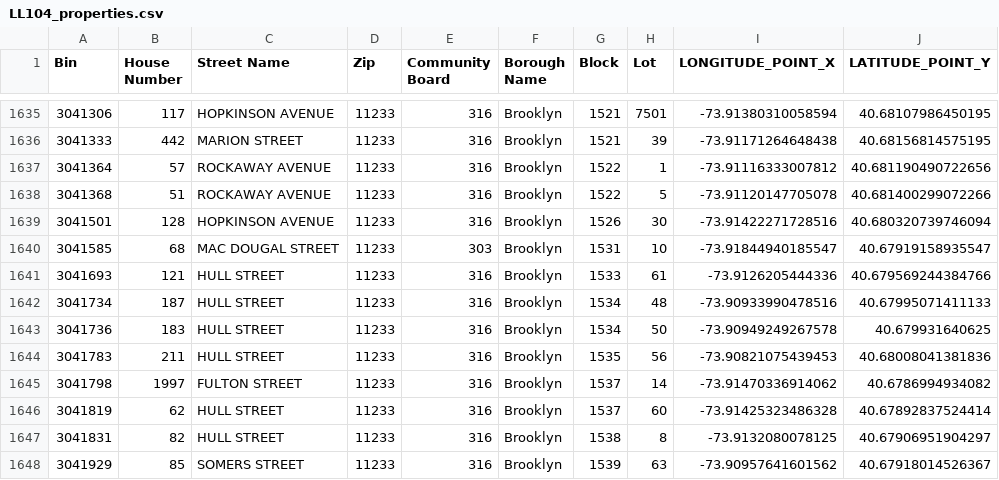
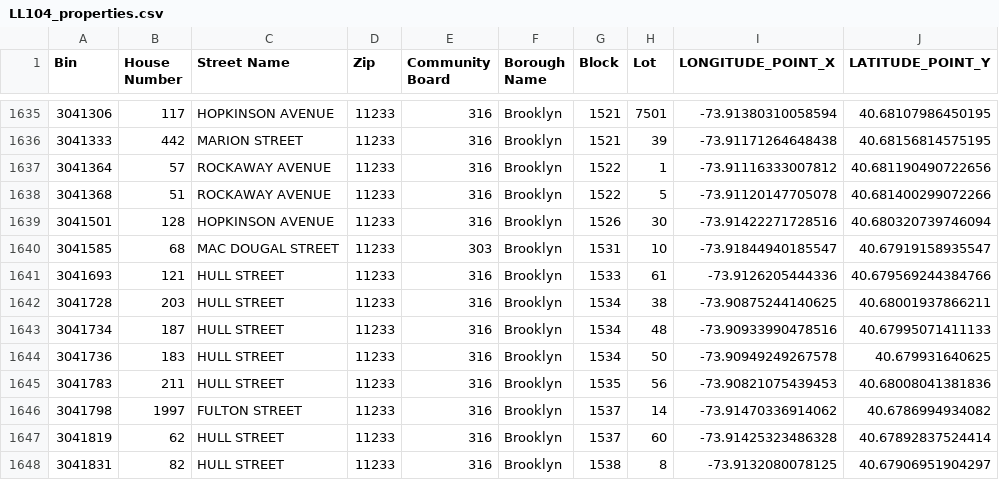
Before and after one commit to NYCDOB/LL104, a CSV file: data/LL104_properties.csv, drawn as a sheet; only a part is shown, gaps mark what is left out; the shorter side is filled out with more unchanged rows.

```diff
--- a/data/LL104_properties.csv
+++ b/data/LL104_properties.csv
@@ -1641,2 +1641,3 @@ Bin,House Number,Street Name,Zip,Community Board,Borough Name,Block,Lot,LONGITUD
 3041693,121,HULL STREET,11233,316,Brooklyn,1533,61,-73.9126205444336,40.679569244384766
+3041728,203,HULL STREET,11233,316,Brooklyn,1534,38,-73.90875244140625,40.68001937866211
 3041734,187,HULL STREET,11233,316,Brooklyn,1534,48,-73.90933990478516,40.67995071411133
```
Also changed, not shown: data/LL104_details.csv, 2 other files.
